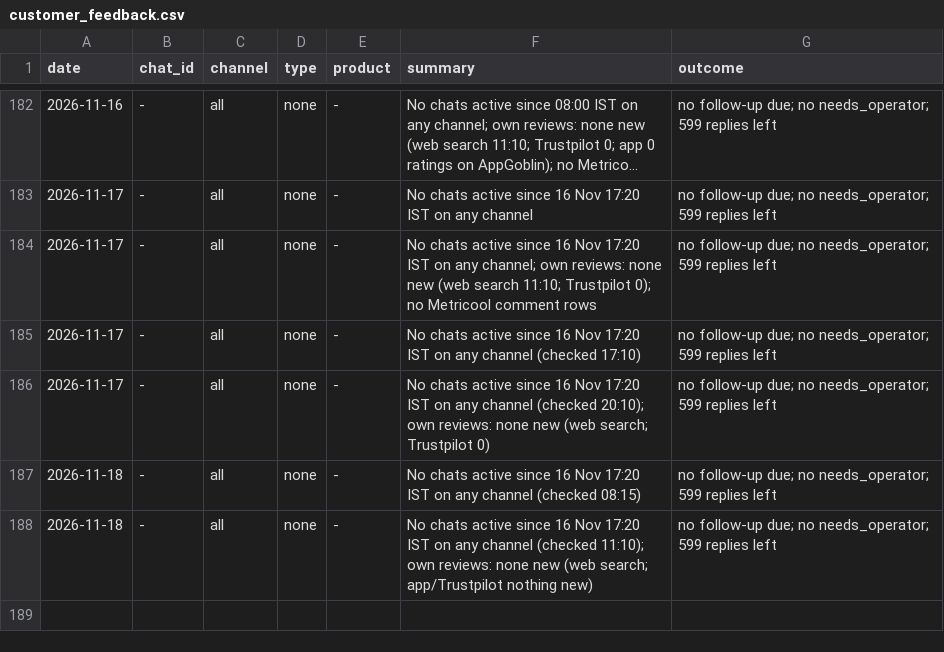
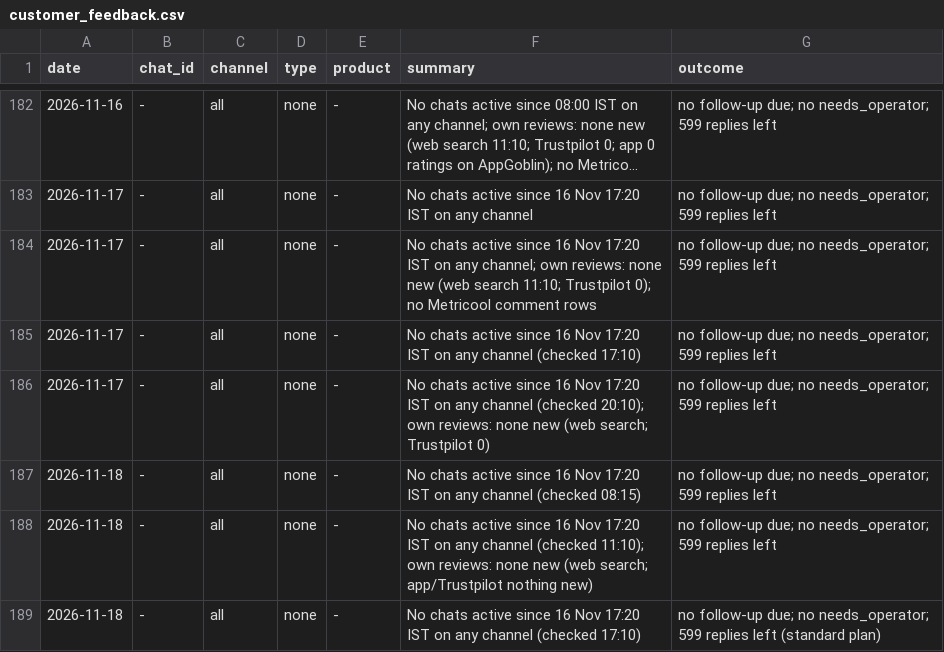
Before and after one commit to gjsgopi-dev/pureorganiczone-reels, a CSV file: insights/customer_feedback.csv, drawn as a sheet; only a part is shown, gaps mark what is left out; long unchanged cells end in …; the diff names each change by its address in the sheet, - before the commit and + after, or states it on an @@ line.

```diff
--- a/insights/customer_feedback.csv
+++ b/insights/customer_feedback.csv
+row 189: 2026-11-18 | - | all | none | - | No chats active since 16 Nov 17:20 IST on any channel (checked 17:10) | no follow-up due; no needs_operator; 599 replies left (standard plan)
```
Also changed, not shown: insights/growth_tests.csv, insights/hourly_metrics.csv, 5 other files.
